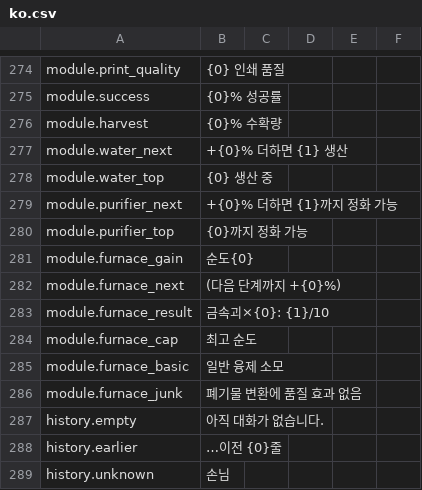
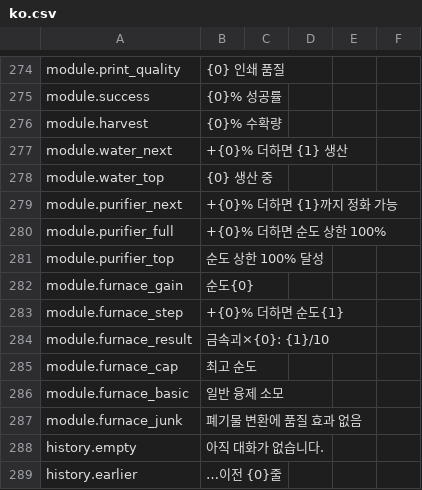
Before and after one commit to Nwflower/item-details, a CSV file: Localization/ko.csv, drawn as a sheet; only a part is shown, gaps mark what is left out; the shorter side is filled out with more unchanged rows.

```diff
--- a/Localization/ko.csv
+++ b/Localization/ko.csv
@@ -279,5 +279,6 @@ module.water_top,{0} 생산 중
 module.purifier_next,+{0}% 더하면 {1}까지 정화 가능
-module.purifier_top,{0}까지 정화 가능
+module.purifier_full,+{0}% 더하면 순도 상한 100%
+module.purifier_top,순도 상한 100% 달성
 module.furnace_gain,순도{0}
-module.furnace_next,(다음 단계까지 +{0}%)
+module.furnace_step,+{0}% 더하면 순도{1}
 module.furnace_result,금속괴×{0}: {1}/10
```
Also changed, not shown: Localization/de.csv, Localization/fr.csv, 17 other files.
